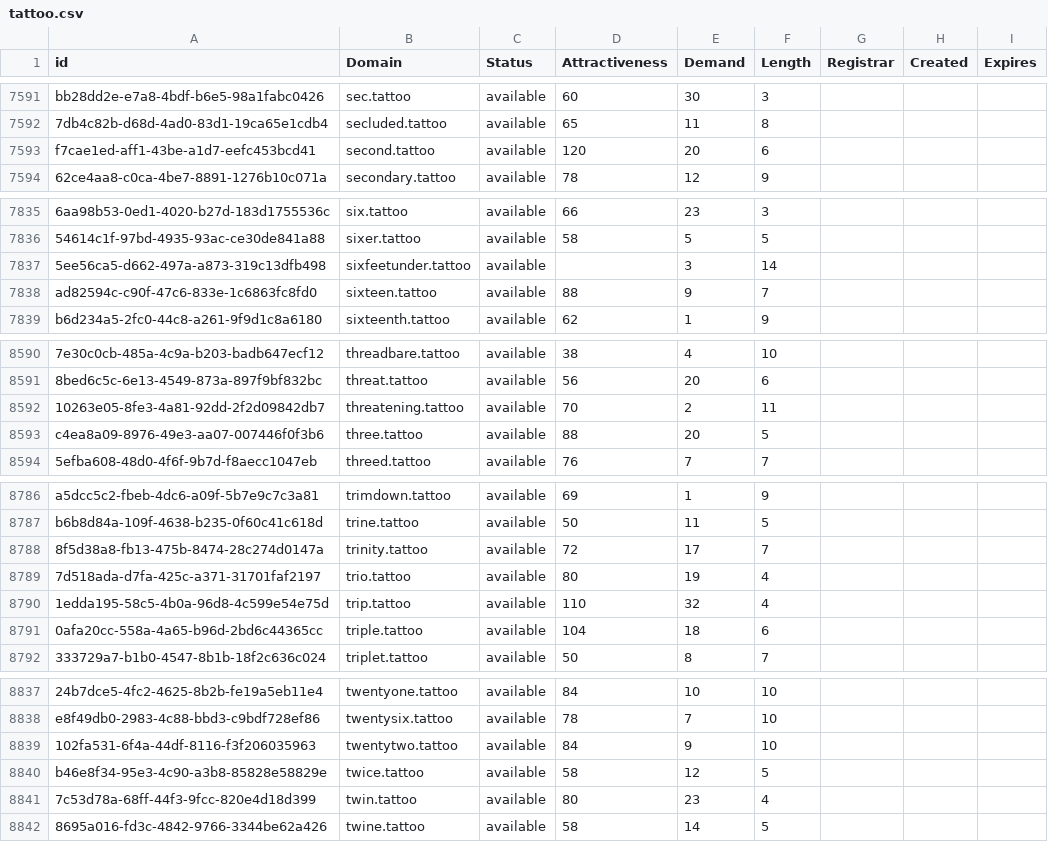
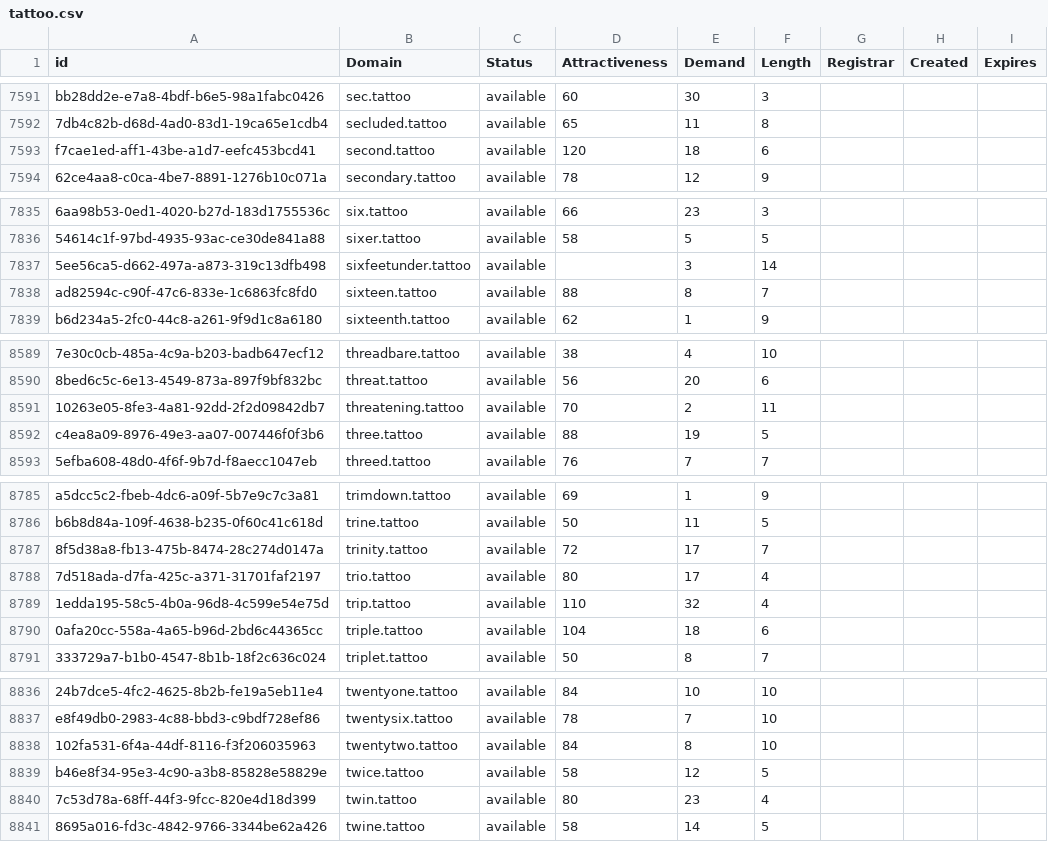
Before and after one commit to UniqueDomains/tattoo-oneword-domains, a CSV file: tattoo.csv, drawn as a sheet; only a part is shown, gaps mark what is left out; addresses are those after the commit; the diff covers the shown part only; the diff names each change by its address in the sheet, - before the commit and + after, or states it on an @@ line.

```diff
--- a/tattoo.csv
+++ b/tattoo.csv
-E7593 (Demand): 20
+E7593 (Demand): 18
-E7838 (Demand): 9
+E7838 (Demand): 8
-E8592 (Demand): 20
+E8592 (Demand): 19
-E8788 (Demand): 19
+E8788 (Demand): 17
-E8838 (Demand): 9
+E8838 (Demand): 8
```
Also changed, not shown: 1 removed row and 13 edited cells elsewhere in this file, 2 other files.
